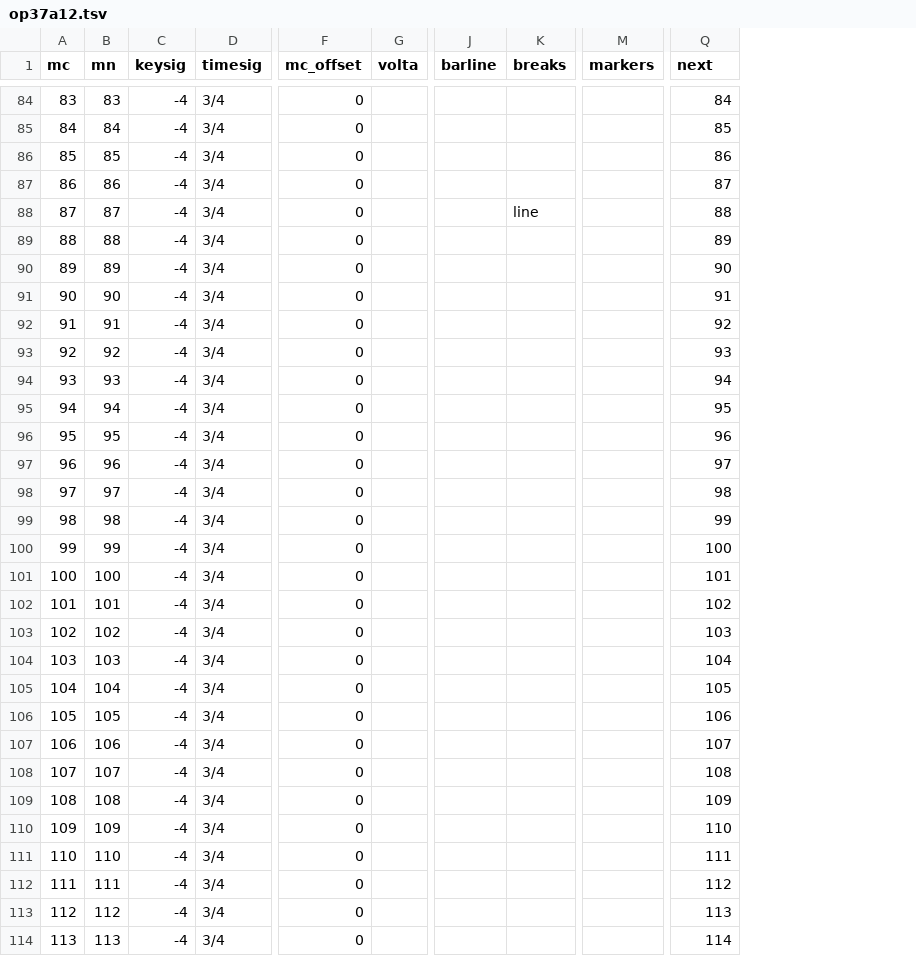
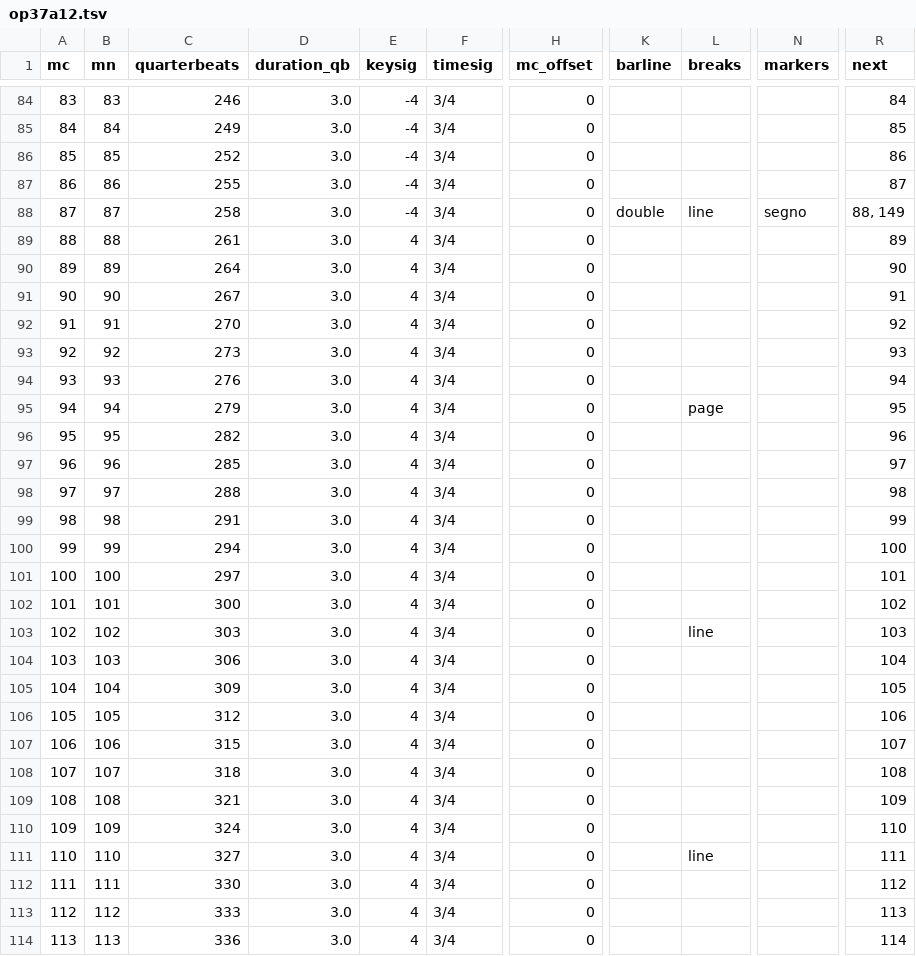
Before and after one commit to DCMLab/tchaikovsky_seasons, a TSV file: measures/op37a12.tsv, drawn as a sheet; only a part is shown, gaps mark what is left out; removed rows and columns are numbered as before the commit, all else as after; the diff covers the shown part only; the diff names each change by its address in the sheet, - before the commit and + after, or states it on an @@ line.

```diff
--- a/measures/op37a12.tsv
+++ b/measures/op37a12.tsv
+column C (quarterbeats), rows 84-114: 246 | 249 | 252 | 255 | 258 | 261 | 264 | 267 | 270 | 273 | 276 | 279 | 282 | 285 | 288 | 291 | 294 | 297 | 300 | 303 | 306 | 309 | 312 | 315 | 318 | 321 | 324 | 327 | 330 | 333 | 336
+column D (duration_qb), rows 84-114: all 3.0
-column G (volta), empty
-K88 (barline): (empty)
+K88 (barline): double
-N88 (markers): (empty)
+N88 (markers): segno
-R88 (next): 88
+R88 (next): 88, 149
-E89:E114 (keysig): -4
+E89:E114 (keysig): 4
-L95 (breaks): (empty)
+L95 (breaks): page
-L103 (breaks): (empty)
+L103 (breaks): line
-L111 (breaks): (empty)
+L111 (breaks): line
```
Also changed, not shown: 45 edited cells elsewhere in this file, harmonies/op37a12.tsv, metadata.tsv, 3 other files.
